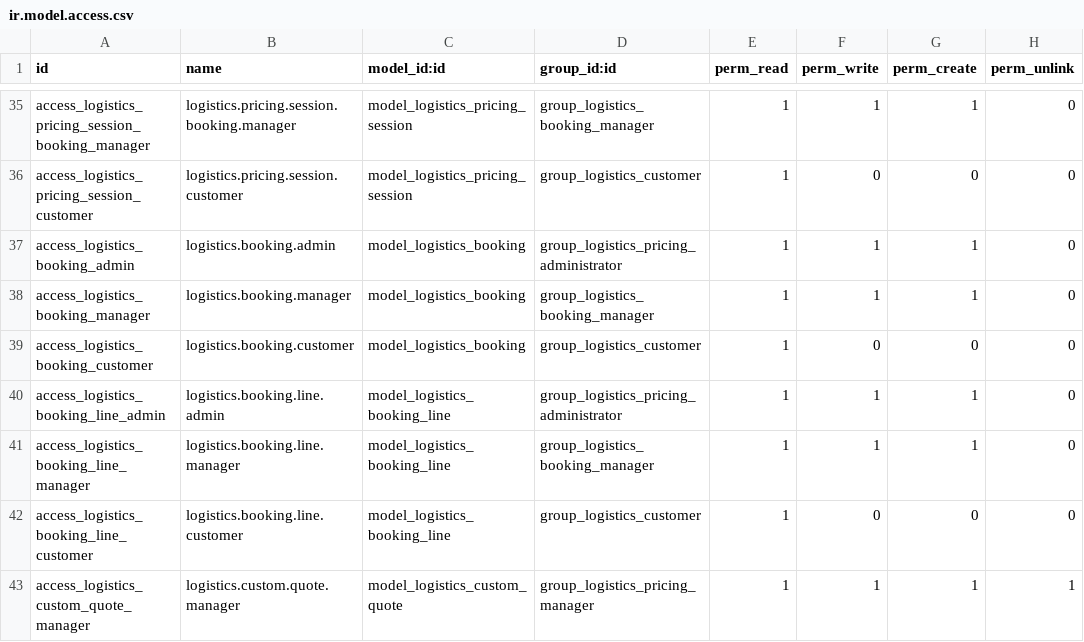
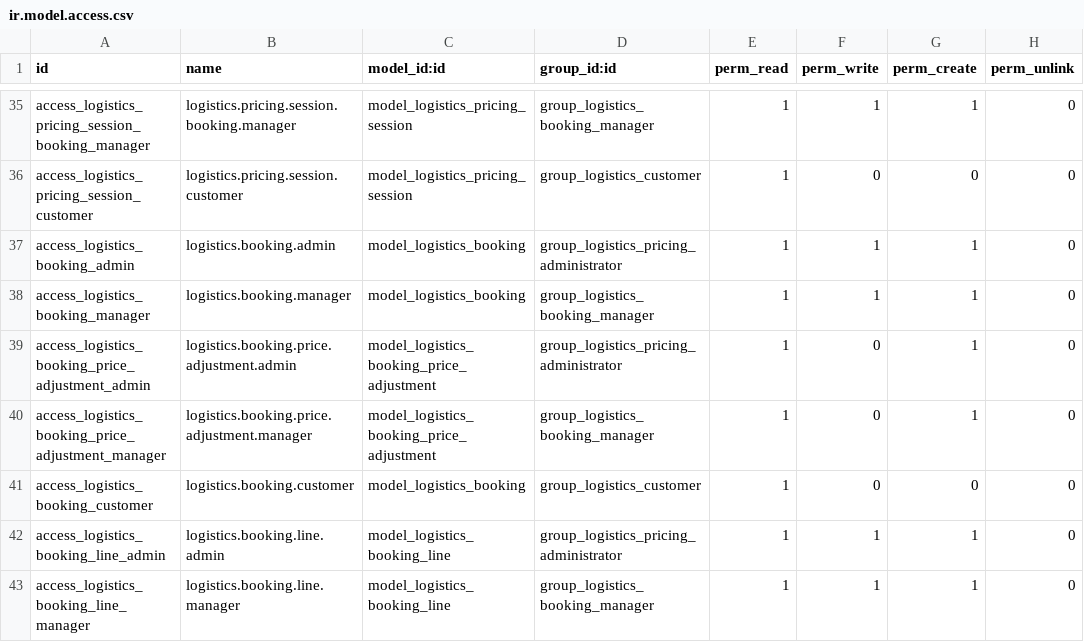
Before and after one commit to ahmadtibrahim/prema_dispatch, a CSV file: prema_logistics_booking/security/ir.model.access.csv, drawn as a sheet; only a part is shown, gaps mark what is left out; the shorter side is filled out with more unchanged rows; the diff names each change by its address in the sheet, - before the commit and + after, or states it on an @@ line.

```diff
--- a/prema_logistics_booking/security/ir.model.access.csv
+++ b/prema_logistics_booking/security/ir.model.access.csv
+row 39: access_logistics_booking_price_adjustment_admin | logistics.booking.price.adjustment.admin | model_logistics_booking_price_adjustment | group_logistics_pricing_administrator | 1 | 0 | 1 | 0
+row 40: access_logistics_booking_price_adjustment_manager | logistics.booking.price.adjustment.manager | model_logistics_booking_price_adjustment | group_logistics_booking_manager | 1 | 0 | 1 | 0
```
Also changed, not shown: 5 other files.
